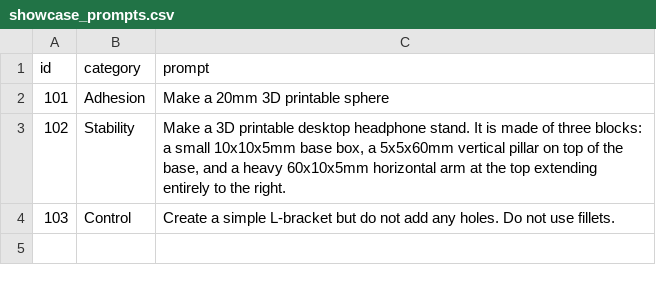
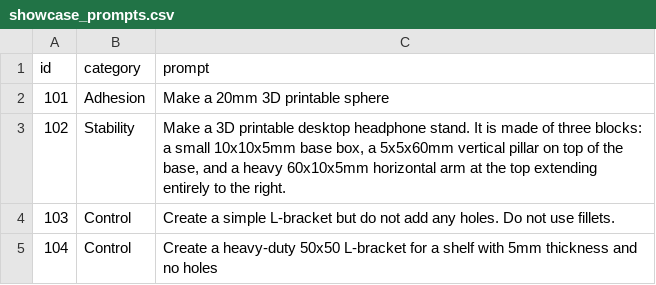
Before and after one commit to vishwa573/Intent-Grounded-CAD, a CSV file: showcase_run/showcase_prompts.csv, drawn as a sheet.

Commit message:
Added tool calling ,JSON schemas for prompting...

```diff
--- a/showcase_run/showcase_prompts.csv
+++ b/showcase_run/showcase_prompts.csv
@@ -4 +4,2 @@ id,category,prompt
 103,Control,"Create a simple L-bracket but do not add any holes. Do not use fillets."
+104,Control,Create a heavy-duty 50x50 L-bracket for a shelf with 5mm thickness and no holes
```
Also changed, not shown: 12 other files.
